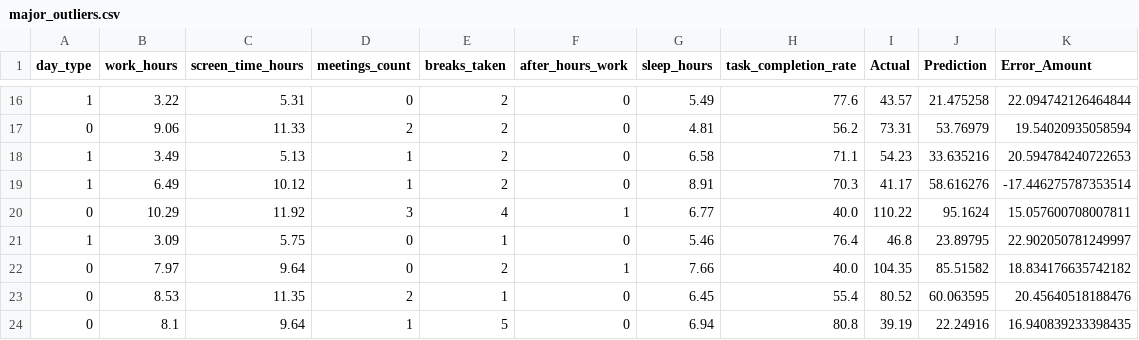
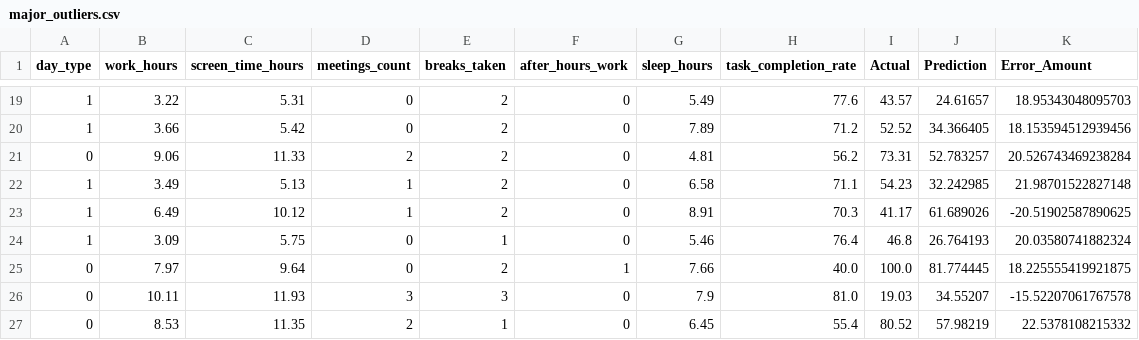
Before and after one commit to Surj1010101/LinearApp, a CSV file: major_outliers.csv, drawn as a sheet; only a part is shown, gaps mark what is left out; the diff covers the shown part only.

```diff
--- a/major_outliers.csv
+++ b/major_outliers.csv
@@ -16,9 +19,9 @@ day_type,work_hours,screen_time_hours,meetings_count,breaks_taken,after_hours_wo
-1,3.22,5.31,0,2,0,5.49,77.6,43.57,21.475258,22.094742126464844
-0,9.06,11.33,2,2,0,4.81,56.2,73.31,53.76979,19.54020935058594
-1,3.49,5.13,1,2,0,6.58,71.1,54.23,33.635216,20.594784240722653
-1,6.49,10.12,1,2,0,8.91,70.3,41.17,58.616276,-17.446275787353514
-0,10.29,11.92,3,4,1,6.77,40.0,110.22,95.1624,15.057600708007811
-1,3.09,5.75,0,1,0,5.46,76.4,46.8,23.89795,22.902050781249997
-0,7.97,9.64,0,2,1,7.66,40.0,104.35,85.51582,18.834176635742182
-0,8.53,11.35,2,1,0,6.45,55.4,80.52,60.063595,20.45640518188476
-0,8.1,9.64,1,5,0,6.94,80.8,39.19,22.24916,16.940839233398435
+1,3.22,5.31,0,2,0,5.49,77.6,43.57,24.61657,18.95343048095703
+1,3.66,5.42,0,2,0,7.89,71.2,52.52,34.366405,18.153594512939456
+0,9.06,11.33,2,2,0,4.81,56.2,73.31,52.783257,20.526743469238284
+1,3.49,5.13,1,2,0,6.58,71.1,54.23,32.242985,21.98701522827148
+1,6.49,10.12,1,2,0,8.91,70.3,41.17,61.689026,-20.51902587890625
+1,3.09,5.75,0,1,0,5.46,76.4,46.8,26.764193,20.03580741882324
+0,7.97,9.64,0,2,1,7.66,40.0,100.0,81.774445,18.225555419921875
+0,10.11,11.93,3,3,0,7.9,81.0,19.03,34.55207,-15.52207061767578
+0,8.53,11.35,2,1,0,6.45,55.4,80.52,57.98219,22.5378108215332
```
Also changed, not shown: 5 added rows, 2 removed rows and 24 edited cells elsewhere in this file, 2 other files.
